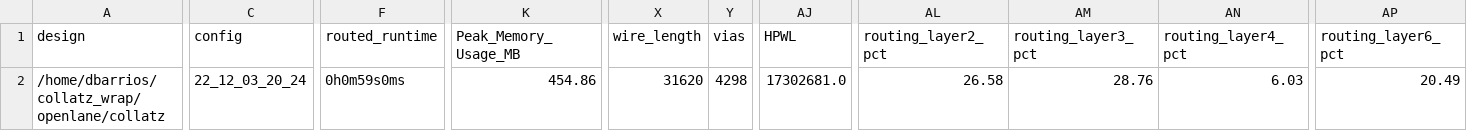
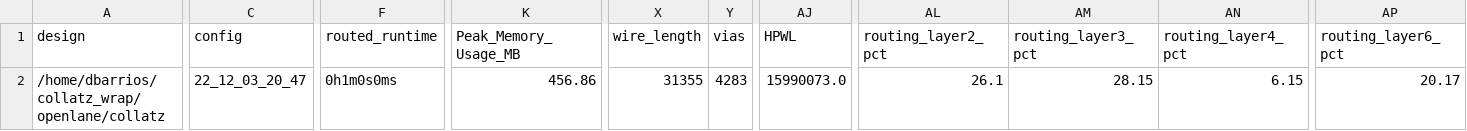
Before and after one commit to DanielBarrios2190/CollatzGF, a CSV file: signoff/collatz/metrics.csv, drawn as a sheet; only a part is shown, gaps mark what is left out; the diff names each change by its address in the sheet, - before the commit and + after, or states it on an @@ line.

```diff
--- a/signoff/collatz/metrics.csv
+++ b/signoff/collatz/metrics.csv
-C2 (config): 22_12_03_20_24
+C2 (config): 22_12_03_20_47
-F2 (routed_runtime): 0h0m59s0ms
+F2 (routed_runtime): 0h1m0s0ms
-K2 (Peak_Memory_Usage_MB): 454.86
+K2 (Peak_Memory_Usage_MB): 456.86
-X2 (wire_length): 31620
+X2 (wire_length): 31355
-Y2 (vias): 4298
+Y2 (vias): 4283
-AJ2 (HPWL): 17302681.0
+AJ2 (HPWL): 15990073.0
-AL2 (routing_layer2_pct): 26.58
+AL2 (routing_layer2_pct): 26.1
-AM2 (routing_layer3_pct): 28.76
+AM2 (routing_layer3_pct): 28.15
-AN2 (routing_layer4_pct): 6.03
+AN2 (routing_layer4_pct): 6.15
-AP2 (routing_layer6_pct): 20.49
+AP2 (routing_layer6_pct): 20.17
```
Also changed, not shown: signoff/user_project_wrapper/metrics.csv, 29 other files.
